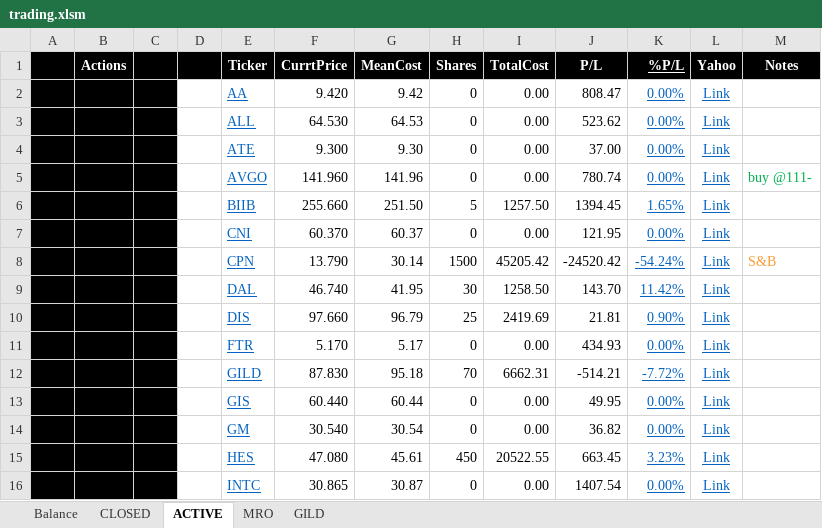
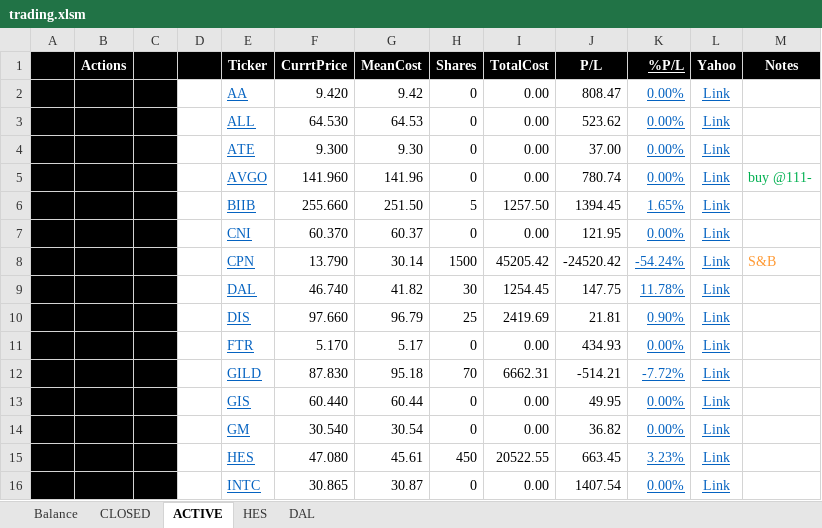
Before and after one commit to minqiang/GP, an Excel workbook: trading.xlsm, sheet ACTIVE, drawn as a sheet; only a part is shown; values as stored, in another font and other column widths than the file's, no borders; charts and pictures and conditional formats not drawn; the diff names each change by its address in the sheet, - before the commit and + after, or states it on an @@ line.

```diff
--- a/trading.xlsm (sheet ACTIVE)
+++ b/trading.xlsm (sheet ACTIVE)
@@ sheet tab hidden: MRO @@
@@ sheet tab hidden: GILD @@
@@ sheet tab unhidden: HES @@
@@ sheet tab unhidden: DAL @@
-G9 (MeanCost): 41.95
+G9 (MeanCost): 41.82
-I9 (TotalCost): 1258.50
+I9 (TotalCost): 1254.45
-J9 (P/L): 143.70
+J9 (P/L): 147.75
-K9 (%P/L): 11.42%
+K9 (%P/L): 11.78%
```
Also changed, not shown: sheet Balance, sheet CLOSED, charts or pictures.
